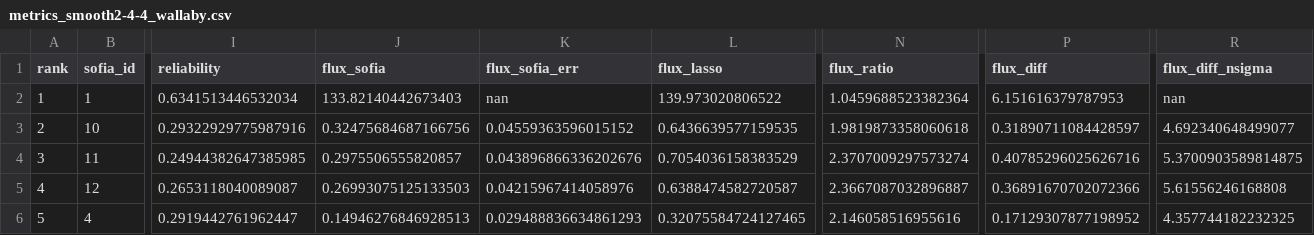
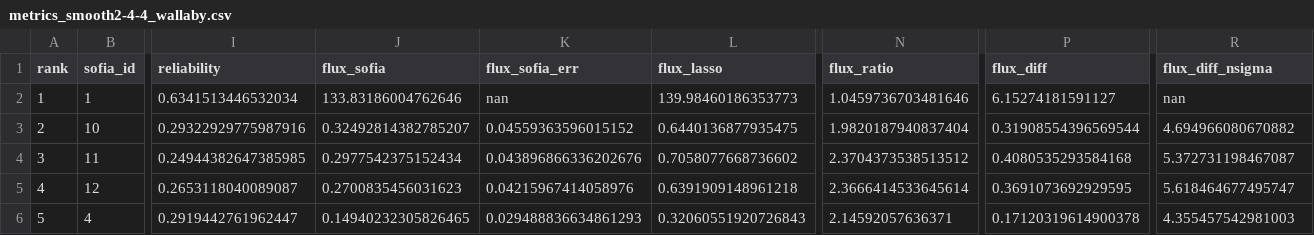
Before and after one commit to VisIVOLab/VisIVOVisualAnalytics, a CSV file: validation/out/metrics_smooth2-4-4_wallaby.csv, drawn as a sheet; only a part is shown, gaps mark what is left out; the diff names each change by its address in the sheet, - before the commit and + after, or states it on an @@ line.

```diff
--- a/validation/out/metrics_smooth2-4-4_wallaby.csv
+++ b/validation/out/metrics_smooth2-4-4_wallaby.csv
-J2 (flux_sofia): 133.82140442673403
+J2 (flux_sofia): 133.83186004762646
-L2 (flux_lasso): 139.973020806522
+L2 (flux_lasso): 139.98460186353773
-N2 (flux_ratio): 1.0459688523382364
+N2 (flux_ratio): 1.0459736703481646
-P2 (flux_diff): 6.151616379787953
+P2 (flux_diff): 6.15274181591127
-J3 (flux_sofia): 0.32475684687166756
+J3 (flux_sofia): 0.32492814382785207
-L3 (flux_lasso): 0.6436639577159535
+L3 (flux_lasso): 0.6440136877935475
-N3 (flux_ratio): 1.9819873358060618
+N3 (flux_ratio): 1.9820187940837404
-P3 (flux_diff): 0.31890711084428597
+P3 (flux_diff): 0.31908554396569544
-R3 (flux_diff_nsigma): 4.692340648499077
+R3 (flux_diff_nsigma): 4.694966080670882
-J4 (flux_sofia): 0.2975506555820857
+J4 (flux_sofia): 0.2977542375152434
-L4 (flux_lasso): 0.7054036158383529
+L4 (flux_lasso): 0.7058077668736602
-N4 (flux_ratio): 2.3707009297573274
+N4 (flux_ratio): 2.3704373538513512
-P4 (flux_diff): 0.40785296025626716
+P4 (flux_diff): 0.4080535293584168
-R4 (flux_diff_nsigma): 5.3700903589814875
+R4 (flux_diff_nsigma): 5.372731198467087
-J5 (flux_sofia): 0.26993075125133503
+J5 (flux_sofia): 0.2700835456031623
-L5 (flux_lasso): 0.6388474582720587
+L5 (flux_lasso): 0.6391909148961218
-N5 (flux_ratio): 2.3667087032896887
+N5 (flux_ratio): 2.3666414533645614
-P5 (flux_diff): 0.36891670702072366
+P5 (flux_diff): 0.3691073692929595
-R5 (flux_diff_nsigma): 5.61556246168808
+R5 (flux_diff_nsigma): 5.618464677495747
-J6 (flux_sofia): 0.14946276846928513
+J6 (flux_sofia): 0.14940232305826465
-L6 (flux_lasso): 0.32075584724127465
+L6 (flux_lasso): 0.32060551920726843
-N6 (flux_ratio): 2.146058516955616
+N6 (flux_ratio): 2.14592057636371
-P6 (flux_diff): 0.17129307877198952
+P6 (flux_diff): 0.17120319614900378
-R6 (flux_diff_nsigma): 4.357744182232325
+R6 (flux_diff_nsigma): 4.355457542981003
```
Also changed, not shown: validation/out/metrics.csv, validation/out/metrics_ref-serra2013_hcg44.csv, 10 other files.
